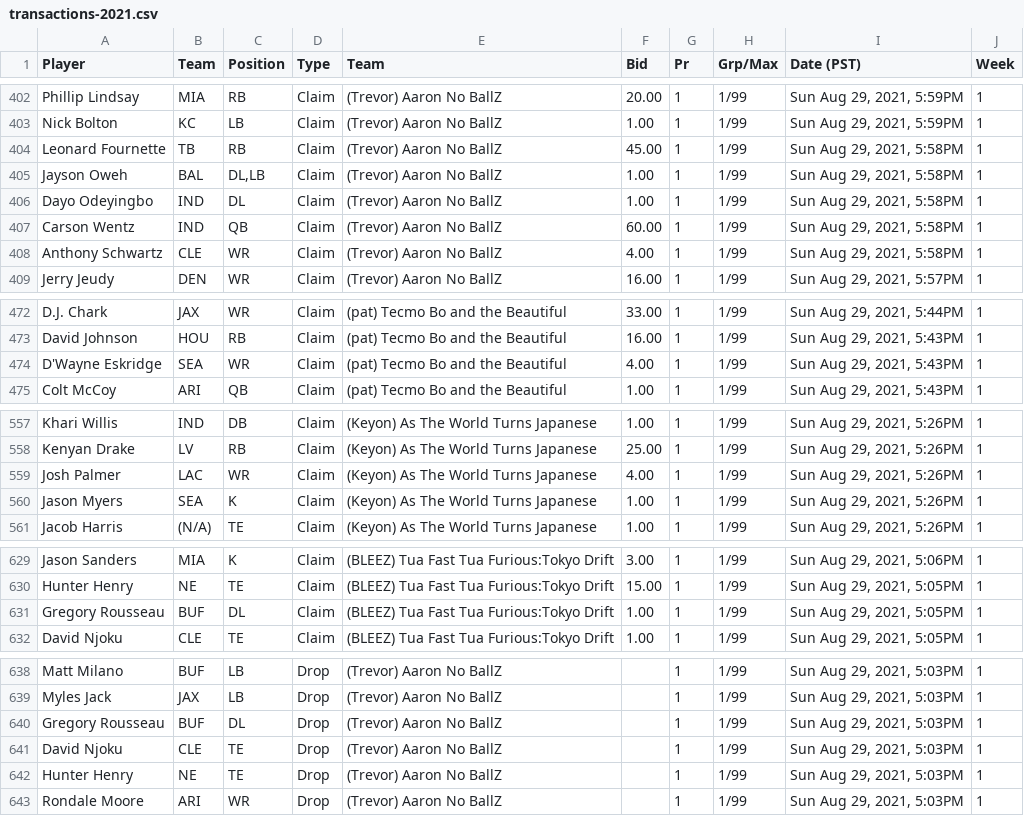
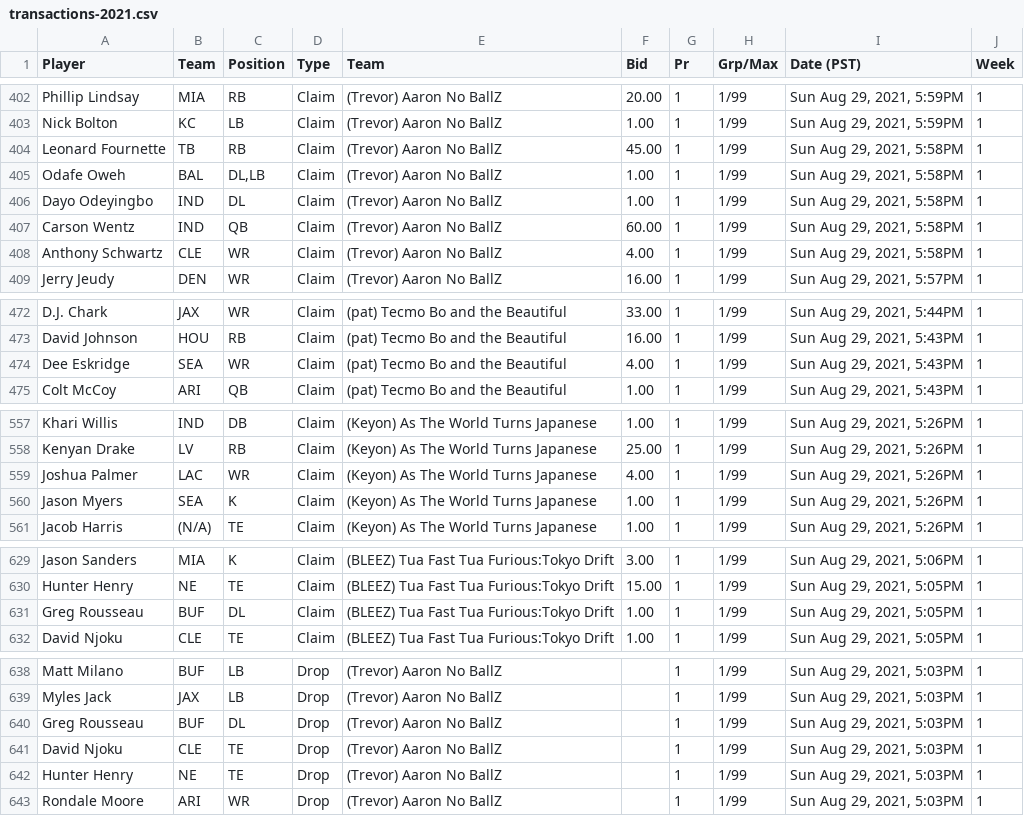
Before and after one commit to jpnance/PSO, a CSV file: data/fantrax/transactions-2021.csv, drawn as a sheet; only a part is shown, gaps mark what is left out; the diff covers the shown part only.

```diff
--- a/data/fantrax/transactions-2021.csv
+++ b/data/fantrax/transactions-2021.csv
@@ -404,3 +404,3 @@
 "Leonard Fournette","TB","RB","Claim","(Trevor) Aaron No BallZ","45.00","1","1/99","Sun Aug 29, 2021, 5:58PM","1"
-"Jayson Oweh","BAL","DL,LB","Claim","(Trevor) Aaron No BallZ","1.00","1","1/99","Sun Aug 29, 2021, 5:58PM","1"
+"Odafe Oweh","BAL","DL,LB","Claim","(Trevor) Aaron No BallZ","1.00","1","1/99","Sun Aug 29, 2021, 5:58PM","1"
 "Dayo Odeyingbo","IND","DL","Claim","(Trevor) Aaron No BallZ","1.00","1","1/99","Sun Aug 29, 2021, 5:58PM","1"
@@ -473,3 +473,3 @@
 "David Johnson","HOU","RB","Claim","(pat) Tecmo Bo and the Beautiful","16.00","1","1/99","Sun Aug 29, 2021, 5:43PM","1"
-"D'Wayne Eskridge","SEA","WR","Claim","(pat) Tecmo Bo and the Beautiful","4.00","1","1/99","Sun Aug 29, 2021, 5:43PM","1"
+"Dee Eskridge","SEA","WR","Claim","(pat) Tecmo Bo and the Beautiful","4.00","1","1/99","Sun Aug 29, 2021, 5:43PM","1"
 "Colt McCoy","ARI","QB","Claim","(pat) Tecmo Bo and the Beautiful","1.00","1","1/99","Sun Aug 29, 2021, 5:43PM","1"
@@ -558,3 +558,3 @@
 "Kenyan Drake","LV","RB","Claim","(Keyon) As The World Turns Japanese","25.00","1","1/99","Sun Aug 29, 2021, 5:26PM","1"
-"Josh Palmer","LAC","WR","Claim","(Keyon) As The World Turns Japanese","4.00","1","1/99","Sun Aug 29, 2021, 5:26PM","1"
+"Joshua Palmer","LAC","WR","Claim","(Keyon) As The World Turns Japanese","4.00","1","1/99","Sun Aug 29, 2021, 5:26PM","1"
 "Jason Myers","SEA","K","Claim","(Keyon) As The World Turns Japanese","1.00","1","1/99","Sun Aug 29, 2021, 5:26PM","1"
@@ -630,3 +630,3 @@
 "Hunter Henry","NE","TE","Claim","(BLEEZ) Tua Fast Tua Furious:Tokyo Drift","15.00","1","1/99","Sun Aug 29, 2021, 5:05PM","1"
-"Gregory Rousseau","BUF","DL","Claim","(BLEEZ) Tua Fast Tua Furious:Tokyo Drift","1.00","1","1/99","Sun Aug 29, 2021, 5:05PM","1"
+"Greg Rousseau","BUF","DL","Claim","(BLEEZ) Tua Fast Tua Furious:Tokyo Drift","1.00","1","1/99","Sun Aug 29, 2021, 5:05PM","1"
 "David Njoku","CLE","TE","Claim","(BLEEZ) Tua Fast Tua Furious:Tokyo Drift","1.00","1","1/99","Sun Aug 29, 2021, 5:05PM","1"
@@ -639,3 +639,3 @@
 "Myles Jack","JAX","LB","Drop","(Trevor) Aaron No BallZ","","1","1/99","Sun Aug 29, 2021, 5:03PM","1"
-"Gregory Rousseau","BUF","DL","Drop","(Trevor) Aaron No BallZ","","1","1/99","Sun Aug 29, 2021, 5:03PM","1"
+"Greg Rousseau","BUF","DL","Drop","(Trevor) Aaron No BallZ","","1","1/99","Sun Aug 29, 2021, 5:03PM","1"
 "David Njoku","CLE","TE","Drop","(Trevor) Aaron No BallZ","","1","1/99","Sun Aug 29, 2021, 5:03PM","1"
```
Also changed, not shown: 2 edited cells elsewhere in this file, data/fantrax/transactions-2020.csv, 9 other files.
